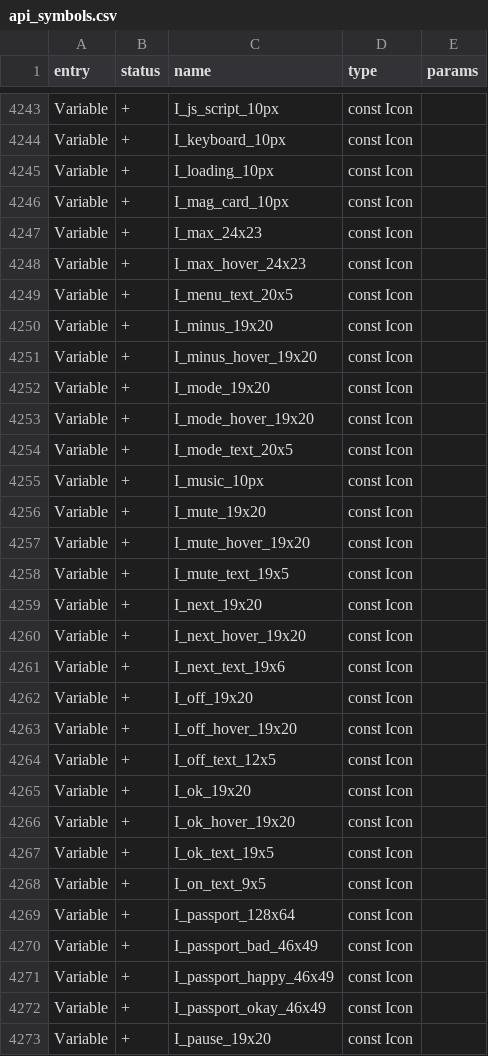
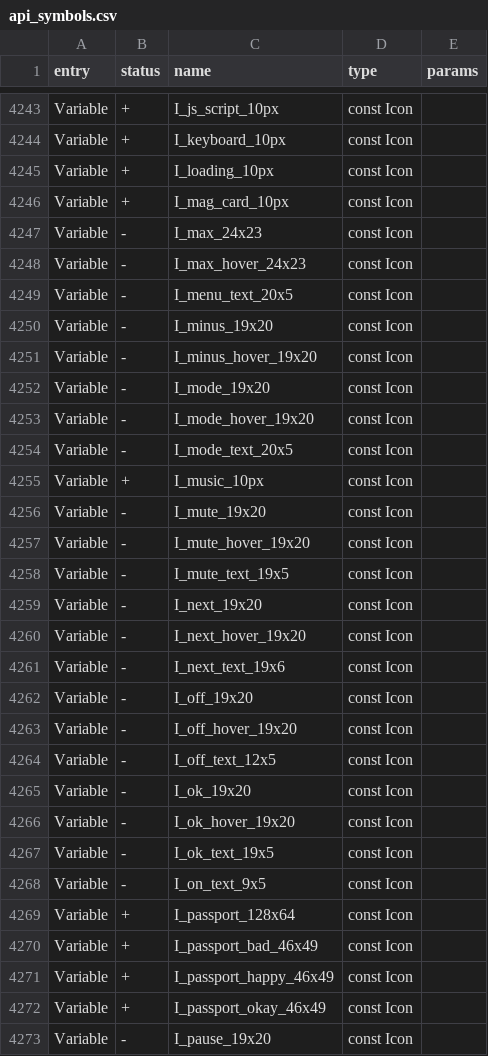
Before and after one commit to calvingunther66/Flipware, a CSV file: targets/f7/api_symbols.csv, drawn as a sheet; only a part is shown, gaps mark what is left out; the diff covers the shown part only.

```diff
--- a/targets/f7/api_symbols.csv
+++ b/targets/f7/api_symbols.csv
@@ -4246,24 +4246,24 @@ Variable,+,I_loading_10px,const Icon,
 Variable,+,I_mag_card_10px,const Icon,
-Variable,+,I_max_24x23,const Icon,
-Variable,+,I_max_hover_24x23,const Icon,
-Variable,+,I_menu_text_20x5,const Icon,
-Variable,+,I_minus_19x20,const Icon,
-Variable,+,I_minus_hover_19x20,const Icon,
-Variable,+,I_mode_19x20,const Icon,
-Variable,+,I_mode_hover_19x20,const Icon,
-Variable,+,I_mode_text_20x5,const Icon,
+Variable,-,I_max_24x23,const Icon,
+Variable,-,I_max_hover_24x23,const Icon,
+Variable,-,I_menu_text_20x5,const Icon,
+Variable,-,I_minus_19x20,const Icon,
+Variable,-,I_minus_hover_19x20,const Icon,
+Variable,-,I_mode_19x20,const Icon,
+Variable,-,I_mode_hover_19x20,const Icon,
+Variable,-,I_mode_text_20x5,const Icon,
 Variable,+,I_music_10px,const Icon,
-Variable,+,I_mute_19x20,const Icon,
-Variable,+,I_mute_hover_19x20,const Icon,
-Variable,+,I_mute_text_19x5,const Icon,
-Variable,+,I_next_19x20,const Icon,
-Variable,+,I_next_hover_19x20,const Icon,
-Variable,+,I_next_text_19x6,const Icon,
-Variable,+,I_off_19x20,const Icon,
-Variable,+,I_off_hover_19x20,const Icon,
-Variable,+,I_off_text_12x5,const Icon,
-Variable,+,I_ok_19x20,const Icon,
-Variable,+,I_ok_hover_19x20,const Icon,
-Variable,+,I_ok_text_19x5,const Icon,
-Variable,+,I_on_text_9x5,const Icon,
+Variable,-,I_mute_19x20,const Icon,
+Variable,-,I_mute_hover_19x20,const Icon,
+Variable,-,I_mute_text_19x5,const Icon,
+Variable,-,I_next_19x20,const Icon,
+Variable,-,I_next_hover_19x20,const Icon,
+Variable,-,I_next_text_19x6,const Icon,
+Variable,-,I_off_19x20,const Icon,
+Variable,-,I_off_hover_19x20,const Icon,
+Variable,-,I_off_text_12x5,const Icon,
+Variable,-,I_ok_19x20,const Icon,
+Variable,-,I_ok_hover_19x20,const Icon,
+Variable,-,I_ok_text_19x5,const Icon,
+Variable,-,I_on_text_9x5,const Icon,
 Variable,+,I_passport_128x64,const Icon,
@@ -4272,2 +4272,2 @@ Variable,+,I_passport_happy_46x49,const Icon,
 Variable,+,I_passport_okay_46x49,const Icon,
-Variable,+,I_pause_19x20,const Icon,
+Variable,-,I_pause_19x20,const Icon,
```
Also changed, not shown: 72 edited cells elsewhere in this file, 1 other file.
